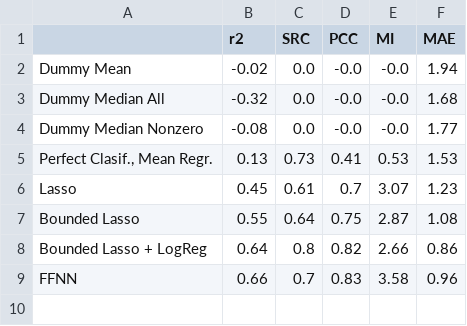
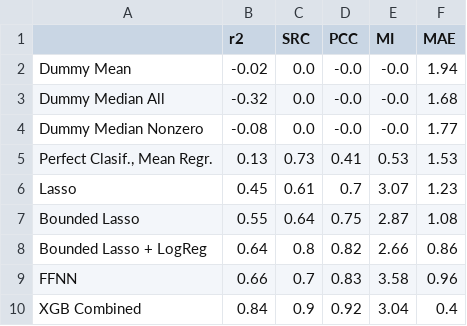
Before and after one commit to IBPA/dairyML, a CSV file: reports/model_results.csv, drawn as a sheet; the diff names each change by its address in the sheet, - before the commit and + after, or states it on an @@ line.

Commit message:
added results with XGB

```diff
--- a/reports/model_results.csv
+++ b/reports/model_results.csv
+row 10: XGB Combined | 0.84 | 0.9 | 0.92 | 3.04 | 0.4
```
Also changed, not shown: 2 other files.
